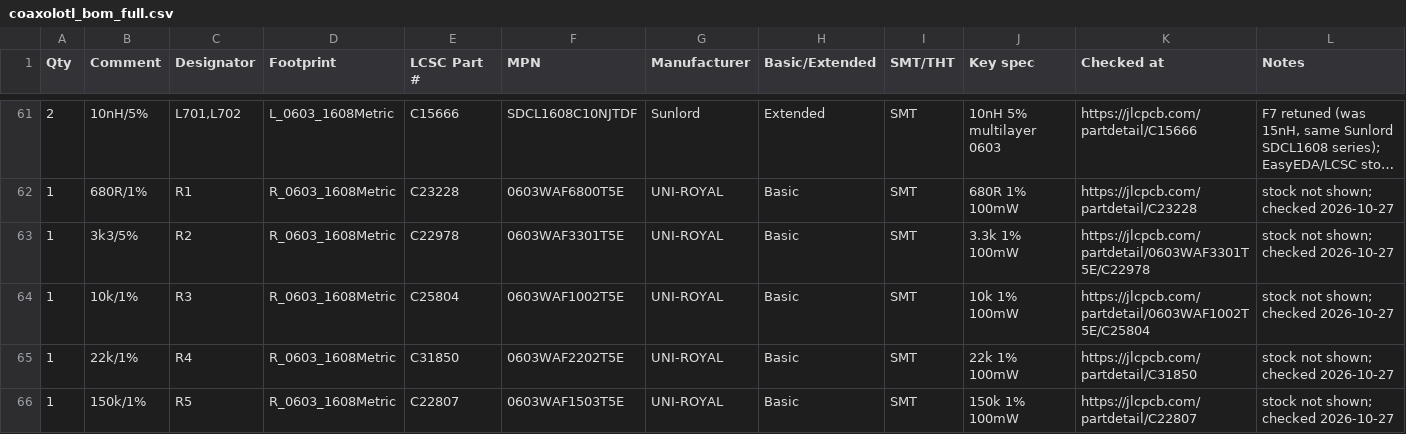
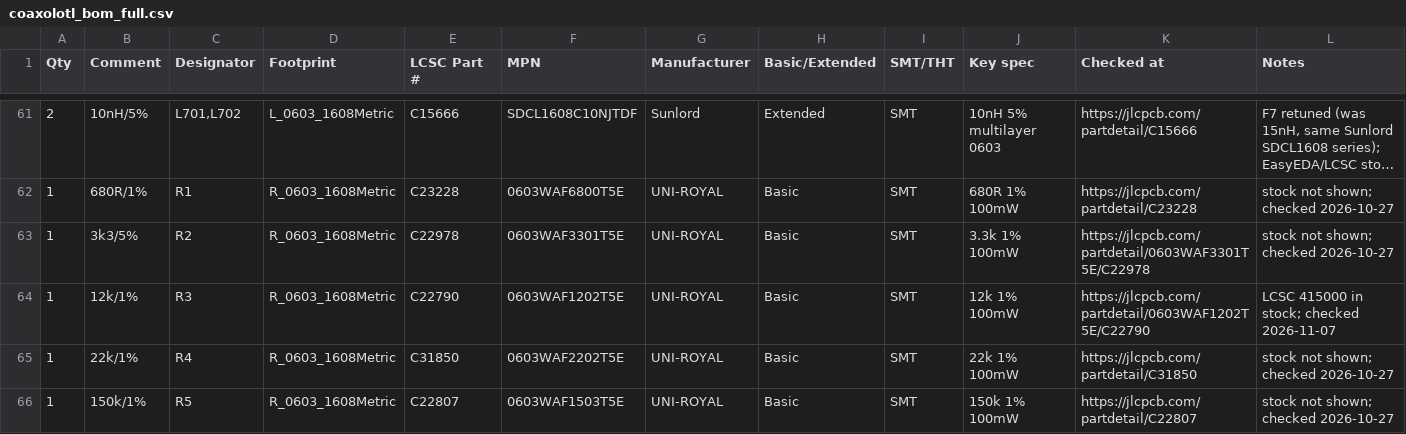
Before and after one commit to z2labs/coaxolotl, a CSV file: hardware/kicad/jlc/coaxolotl_bom_full.csv, drawn as a sheet; only a part is shown, gaps mark what is left out; long unchanged cells end in ….

```diff
--- a/hardware/kicad/jlc/coaxolotl_bom_full.csv
+++ b/hardware/kicad/jlc/coaxolotl_bom_full.csv
@@ -63,3 +63,3 @@ Qty,Comment,Designator,Footprint,LCSC Part #,MPN,Manufacturer,Basic/Extended,SMT
 1,3k3/5%,R2,R_0603_1608Metric,C22978,0603WAF3301T5E,UNI-ROYAL,Basic,SMT,3.3k 1% 100mW,https://jlcpcb.com/partdetail/0603WAF3301T5E/C22978,stock not shown; checked 2026-10-27
-1,10k/1%,R3,R_0603_1608Metric,C25804,0603WAF1002T5E,UNI-ROYAL,Basic,SMT,10k 1% 100mW,https://jlcpcb.com/partdetail/0603WAF1002T5E/C25804,stock not shown; checked 2026-10-27
+1,12k/1%,R3,R_0603_1608Metric,C22790,0603WAF1202T5E,UNI-ROYAL,Basic,SMT,12k 1% 100mW,https://jlcpcb.com/partdetail/0603WAF1202T5E/C22790,LCSC 415000 in stock; checked 2026-11-07
 1,22k/1%,R4,R_0603_1608Metric,C31850,0603WAF2202T5E,UNI-ROYAL,Basic,SMT,22k 1% 100mW,https://jlcpcb.com/partdetail/C31850,stock not shown; checked 2026-10-27
```
Also changed, not shown: hardware/bom.csv, hardware/kicad/jlc/coaxolotl_bom_jlc.csv, 15 other files.
